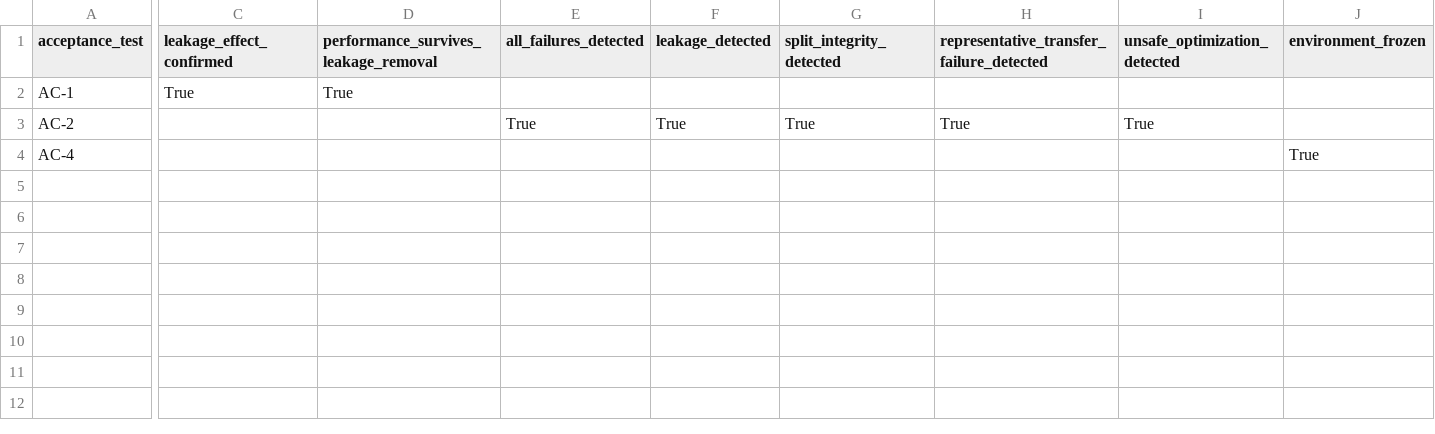
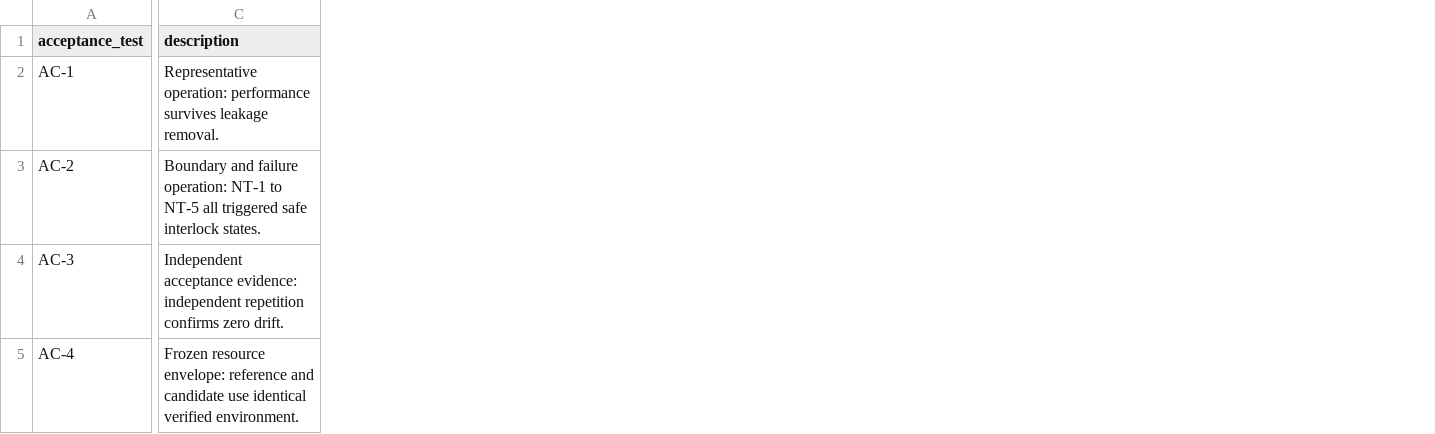
Before and after one commit to Harsha-235/self-learning-project, a CSV file: experiments/acceptance_results.csv, drawn as a sheet; only a part is shown, gaps mark what is left out; removed rows and columns are numbered as before the commit, all else as after; rows hold the shown columns only; the diff covers the shown part only; the diff names each change by its address in the sheet, - before the commit and + after, or states it on an @@ line.

```diff
--- a/experiments/acceptance_results.csv
+++ b/experiments/acceptance_results.csv
-column C (leakage_effect_confirmed), row 2: True
-column D, rows 1-2: performance_survives_leakage_removal | True
-column E (all_failures_detected), row 3: True
-column F (leakage_detected), row 3: True
-column G (split_integrity_detected), row 3: True
-column H, rows 1-3: representative_transfer_failure_detected |  | True
-column I (unsafe_optimization_detected), row 3: True
-column J (environment_frozen), row 4: True
+column C (description), rows 2-3: Representative operation: performance survives leakage removal. | Boundary and failure operation: NT-1 to NT-5 all triggered safe interlock states.; row 5: Frozen resource envelope: reference and candidate use identical verified environment.
+row 4: AC-3 | Independent acceptance evidence: independent repetition confirms zero drift.
```
Also changed, not shown: 1 removed column elsewhere in this file, experiments/kpi_results.csv, experiments/mandatory_negative_test_results.csv, 34 other files.
